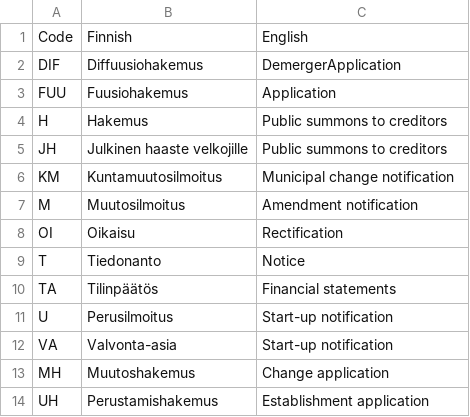
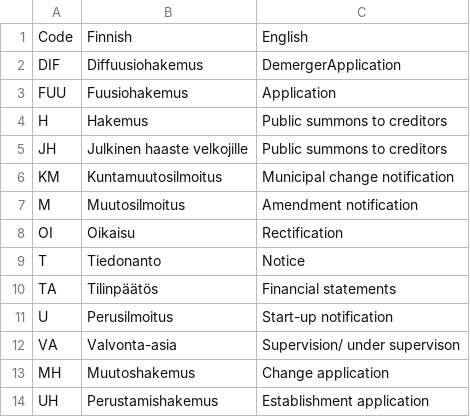
Before and after one commit to CaesarsSlyterlin/Coconut-Water-Working-Paper-Sample-, a CSV file: 04.data_samples/prh_notice_type_codes.csv, drawn as a sheet.

Commit message:
Update prh_notice_type_codes.csv
correct Finnish language typo

```diff
--- a/04.data_samples/prh_notice_type_codes.csv
+++ b/04.data_samples/prh_notice_type_codes.csv
@@ -11,3 +11,3 @@ TA,Tilinpäätös,Financial statements
 U,Perusilmoitus,Start-up notification
-VA,Valvonta-asia,Start-up notification
+VA,Valvonta-asia,Supervision/ under supervison
 MH,Muutoshakemus,Change application
```
